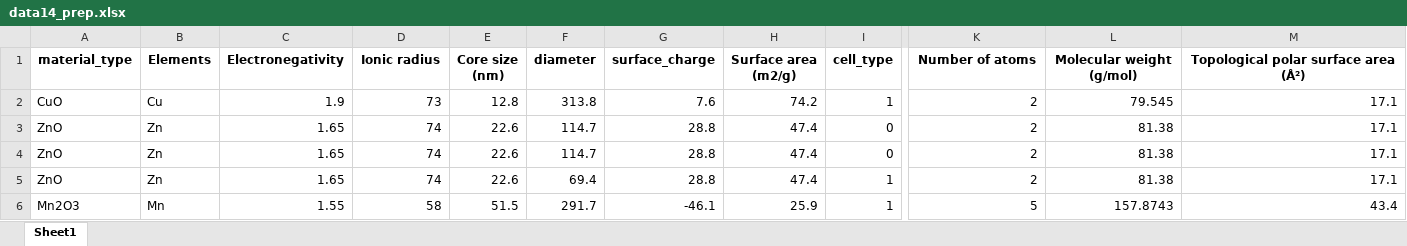
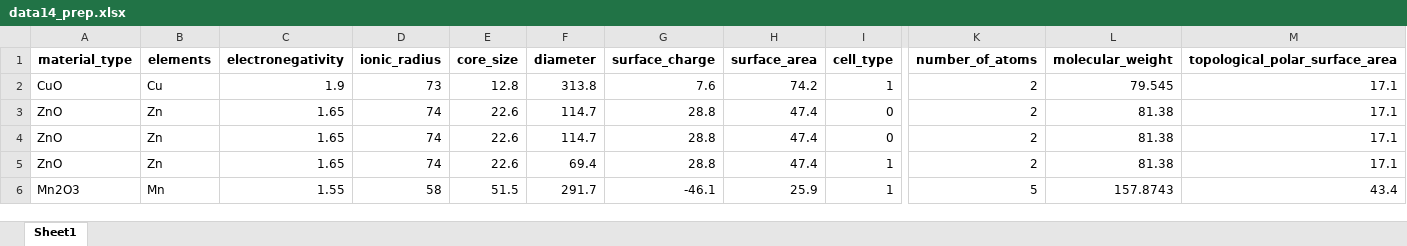
Before and after one commit to shanalyb/Data_Driven_BioTech, an Excel workbook: data/data14_prep.xlsx, sheet Sheet1, drawn as a sheet; only a part is shown, gaps mark what is left out; values as stored, in another font and other column widths than the file's, no borders; the diff names each change by its address in the sheet, - before the commit and + after, or states it on an @@ line.

```diff
--- a/data/data14_prep.xlsx (sheet Sheet1)
+++ b/data/data14_prep.xlsx (sheet Sheet1)
-B1: Elements
+B1: elements
-C1: Electronegativity
+C1: electronegativity
-D1: Ionic radius
+D1: ionic_radius
-E1: Core size (nm)
+E1: core_size
-H1: Surface area (m2/g)
+H1: surface_area
-K1: Number of atoms
+K1: number_of_atoms
-L1: Molecular weight (g/mol)
+L1: molecular_weight
-M1: Topological polar surface area (Å²)
+M1: topological_polar_surface_area
```
Also changed, not shown: data/data2_prep.xlsx, data/data3_prep.xlsx, 5 other files.
